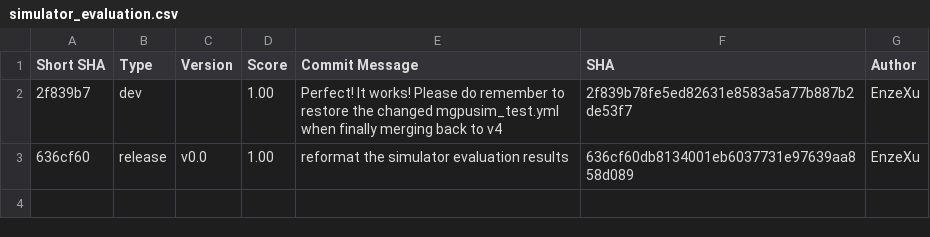
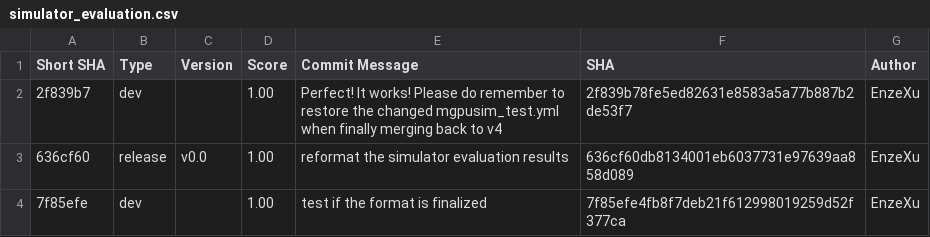
Before and after one commit to sarchlab/mgpusim, a CSV file: nvidia/eval/simulator_evaluation.csv, drawn as a sheet; the diff names each change by its address in the sheet, - before the commit and + after, or states it on an @@ line.

```diff
--- a/nvidia/eval/simulator_evaluation.csv
+++ b/nvidia/eval/simulator_evaluation.csv
+row 4: 7f85efe | dev |  | 1.00 | test if the format is finalized | 7f85efe4fb8f7deb21f612998019259d52f377ca | EnzeXu
```
